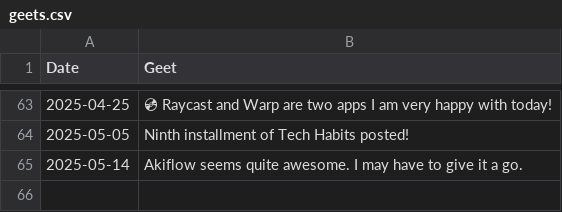
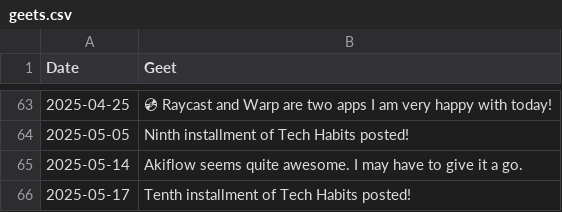
Before and after one commit to geetduggal/geetduggal.github.io, a CSV file: geets.csv, drawn as a sheet; only a part is shown, gaps mark what is left out; the diff names each change by its address in the sheet, - before the commit and + after, or states it on an @@ line.

```diff
--- a/geets.csv
+++ b/geets.csv
+row 66: 2025-05-17 | Tenth installment of Tech Habits posted!
```
Also changed, not shown: articles.csv, 2 other files.
